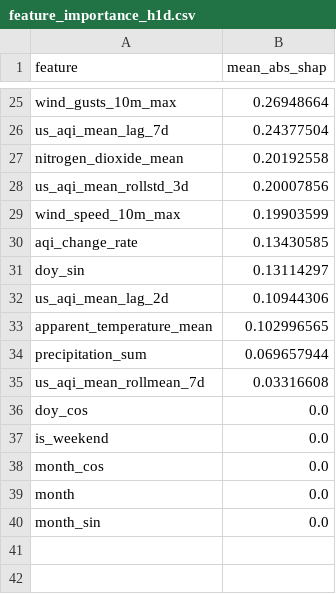
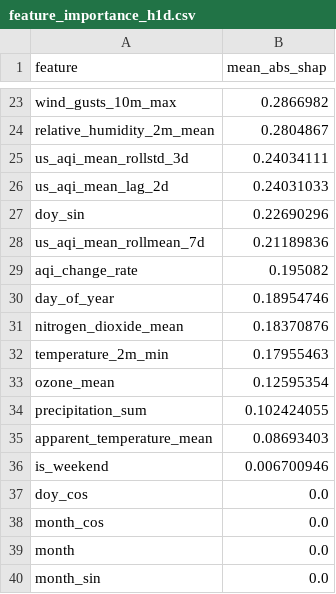
Before and after one commit to hariscs414/Pearls-AQI-Predictor, a CSV file: data/local_store/model_registry/feature_importance_h1d.csv, drawn as a sheet; only a part is shown, gaps mark what is left out; removed rows and columns are numbered as before the commit, all else as after; the diff covers the shown part only; the diff names each change by its address in the sheet, - before the commit and + after, or states it on an @@ line.

```diff
--- a/data/local_store/model_registry/feature_importance_h1d.csv
+++ b/data/local_store/model_registry/feature_importance_h1d.csv
-B23 (mean_abs_shap): 0.26948664
+B23 (mean_abs_shap): 0.2866982
-row 26: us_aqi_mean_lag_7d | 0.24377504
-row 27: nitrogen_dioxide_mean | 0.20192558
+row 24: relative_humidity_2m_mean | 0.2804867
-B25 (mean_abs_shap): 0.20007856
+B25 (mean_abs_shap): 0.24034111
-row 29: wind_speed_10m_max | 0.19903599
-row 30: aqi_change_rate | 0.13430585
-row 31: doy_sin | 0.13114297
-B26 (mean_abs_shap): 0.10944306
+B26 (mean_abs_shap): 0.24031033
-row 33: apparent_temperature_mean | 0.102996565
-row 34: precipitation_sum | 0.069657944
+row 27: doy_sin | 0.22690296
-B28 (mean_abs_shap): 0.03316608
+B28 (mean_abs_shap): 0.21189836
+row 29: aqi_change_rate | 0.195082
+row 30: day_of_year | 0.18954746
+row 31: nitrogen_dioxide_mean | 0.18370876
+row 32: temperature_2m_min | 0.17955463
+row 33: ozone_mean | 0.12595354
+row 34: precipitation_sum | 0.102424055
+row 35: apparent_temperature_mean | 0.08693403
+row 36: is_weekend | 0.006700946
-row 37: is_weekend | 0.0
```
Also changed, not shown: 10 added rows, 12 removed rows and 11 edited cells elsewhere in this file, data/local_store/model_registry/feature_importance_h2d.csv, data/local_store/model_registry/feature_importance_h3d.csv, 6 other files.
